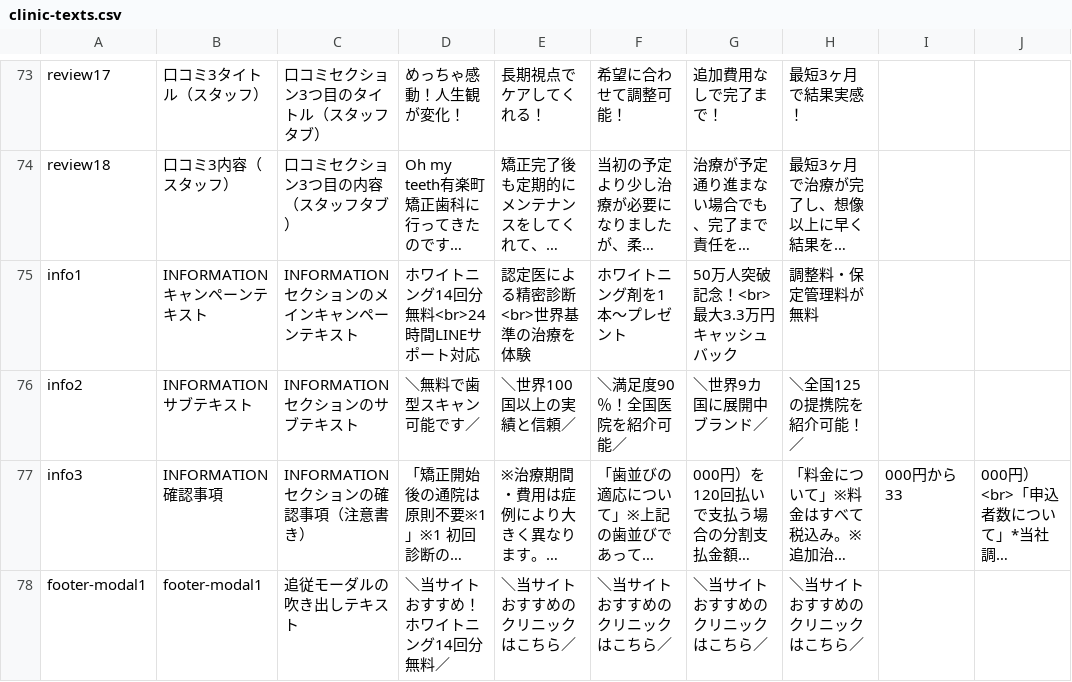
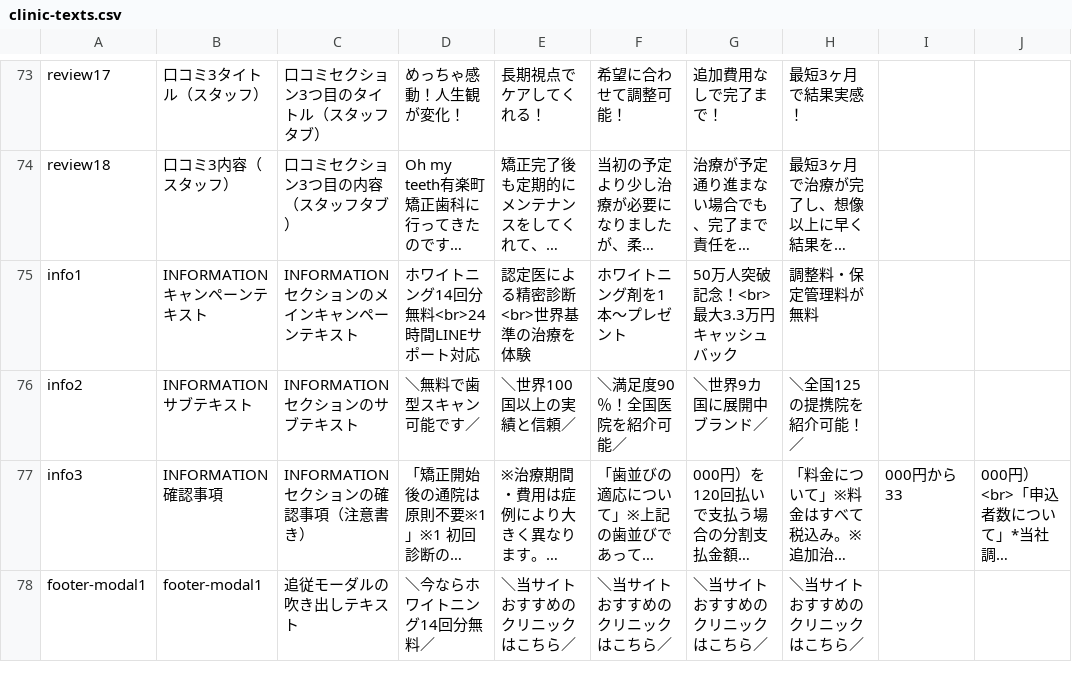
Before and after one commit to senjinholdings/GSA_Mouthpiece, a CSV file: mouthpiece001/data/clinic-texts.csv, drawn as a sheet; only a part is shown, gaps mark what is left out; long unchanged cells end in …; the diff names each change by its address in the sheet, - before the commit and + after, or states it on an @@ line.

Commit message:
Update mouthpiece001/data/clinic-texts.csv from spreadsheet

```diff
--- a/mouthpiece001/data/clinic-texts.csv
+++ b/mouthpiece001/data/clinic-texts.csv
-D78: ＼当サイトおすすめ！ホワイトニング14回分無料／
+D78: ＼今ならホワイトニング14回分無料／
```
